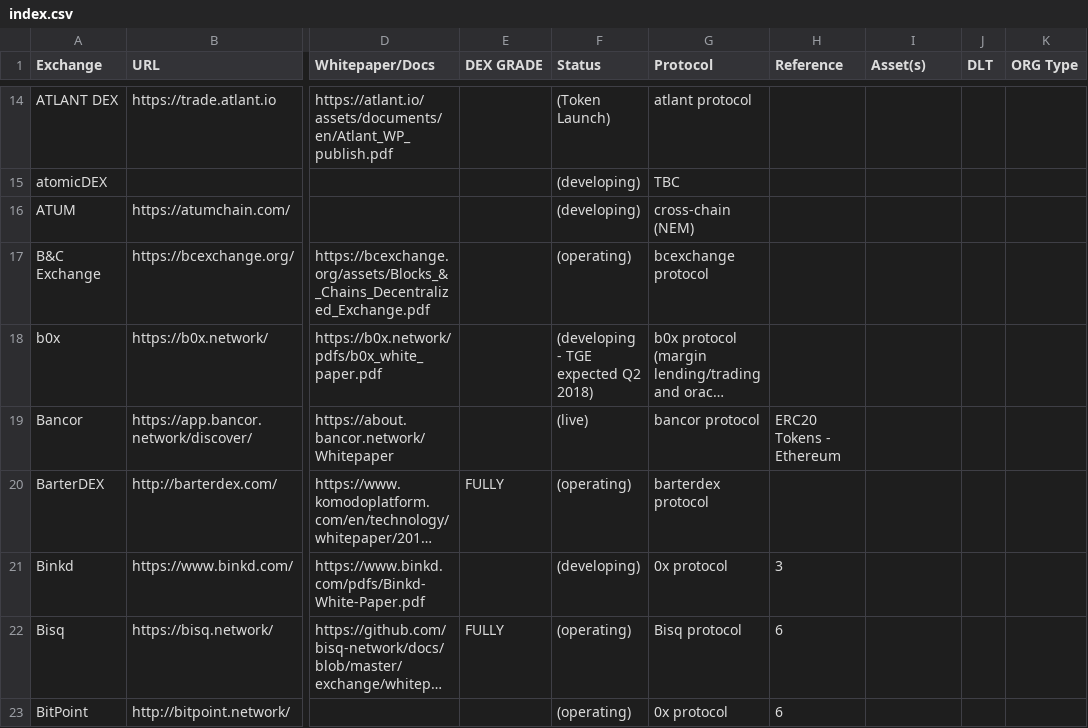
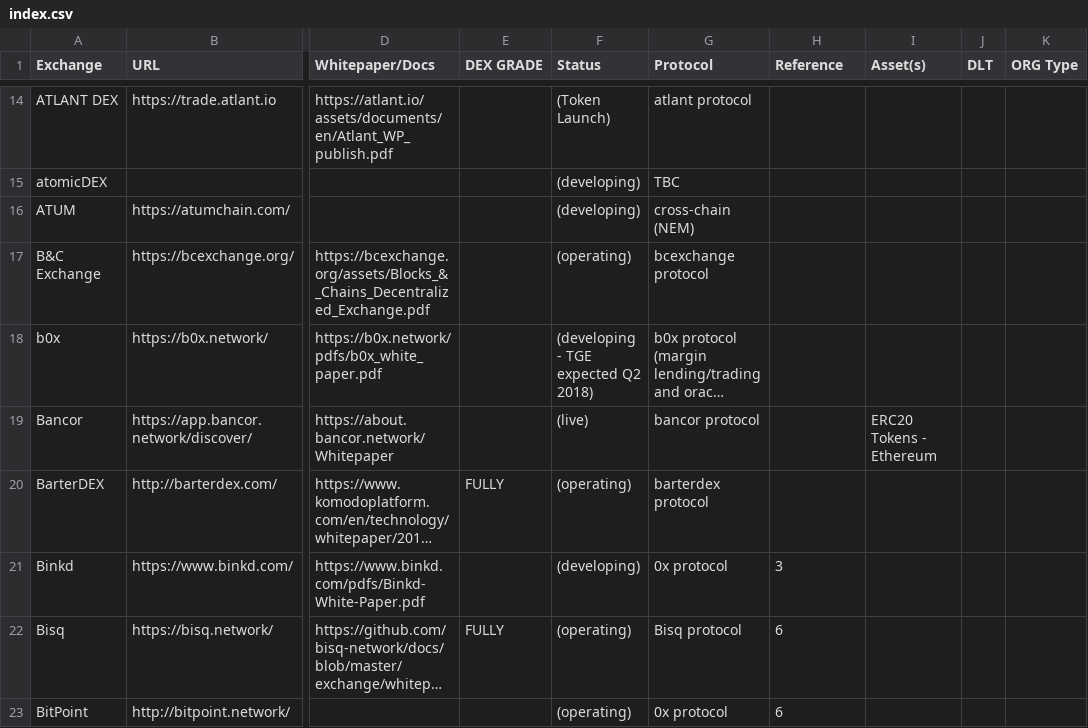
Before and after one commit to eliooses/BTCards, a CSV file: index.csv, drawn as a sheet; only a part is shown, gaps mark what is left out; long unchanged cells end in …; the diff names each change by its address in the sheet, - before the commit and + after, or states it on an @@ line.

```diff
--- a/index.csv
+++ b/index.csv
-H19 (Reference): ERC20 Tokens - Ethereum
+H19 (Reference): (empty)
-I19 (Asset(s)): (empty)
+I19 (Asset(s)): ERC20 Tokens - Ethereum
```
